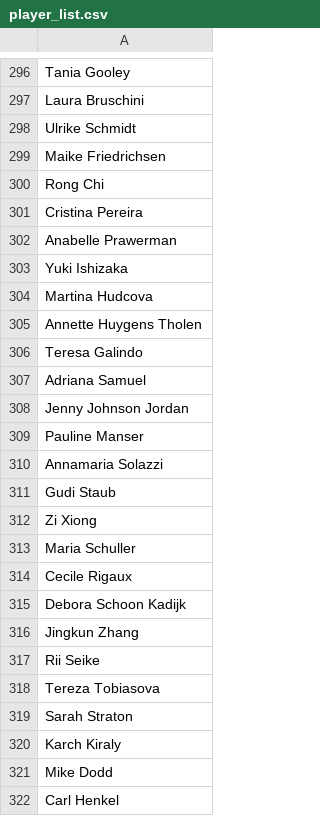
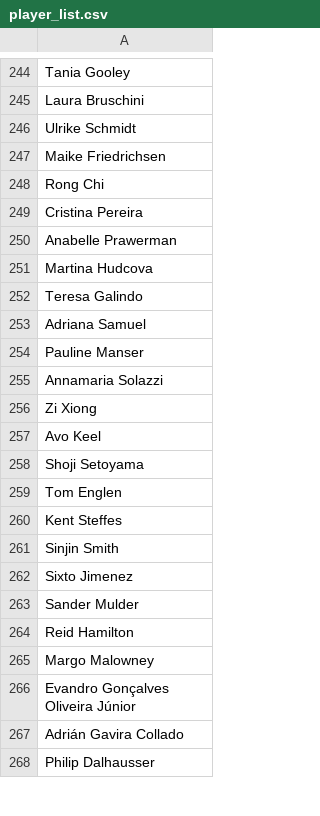
Before and after one commit to keatonrproud/FIVB_beach_exploration, a CSV file: player_list.csv, drawn as a sheet; only a part is shown, gaps mark what is left out; the shorter side is filled out with more unchanged rows; the diff covers the shown part only; the diff names each change by its address in the sheet, - before the commit and + after, or states it on an @@ line.

```diff
--- a/player_list.csv
+++ b/player_list.csv
-row 303: Yuki Ishizaka
-row 305: Annette Huygens Tholen
-row 308: Jenny Johnson Jordan
-row 311: Gudi Staub
-row 313: Maria Schuller
-row 314: Cecile Rigaux
-row 315: Debora Schoon Kadijk
-row 316: Jingkun Zhang
-row 317: Rii Seike
-row 318: Tereza Tobiasova
-row 319: Sarah Straton
-row 320: Karch Kiraly
-row 321: Mike Dodd
-row 322: Carl Henkel
```
Also changed, not shown: 96 removed rows and 1 edited cell elsewhere in this file, 2 other files.
